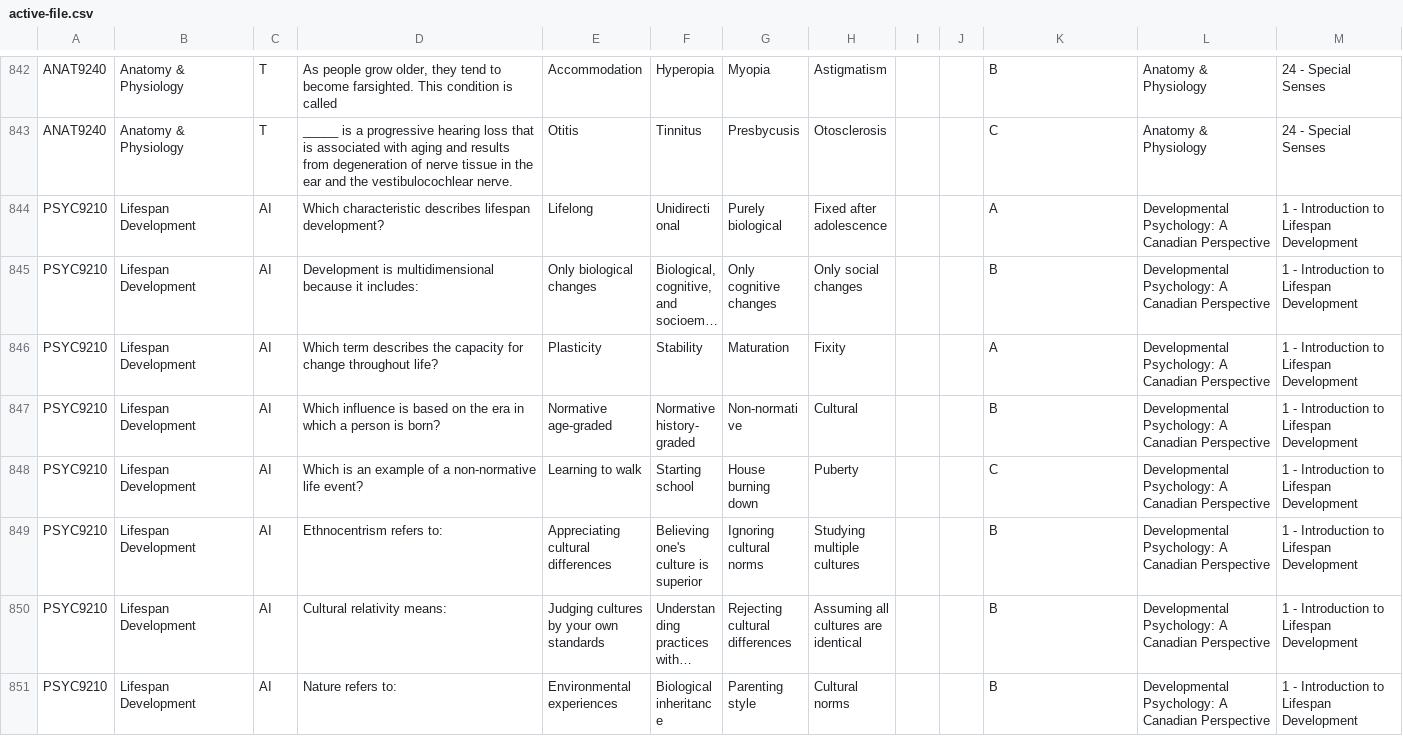
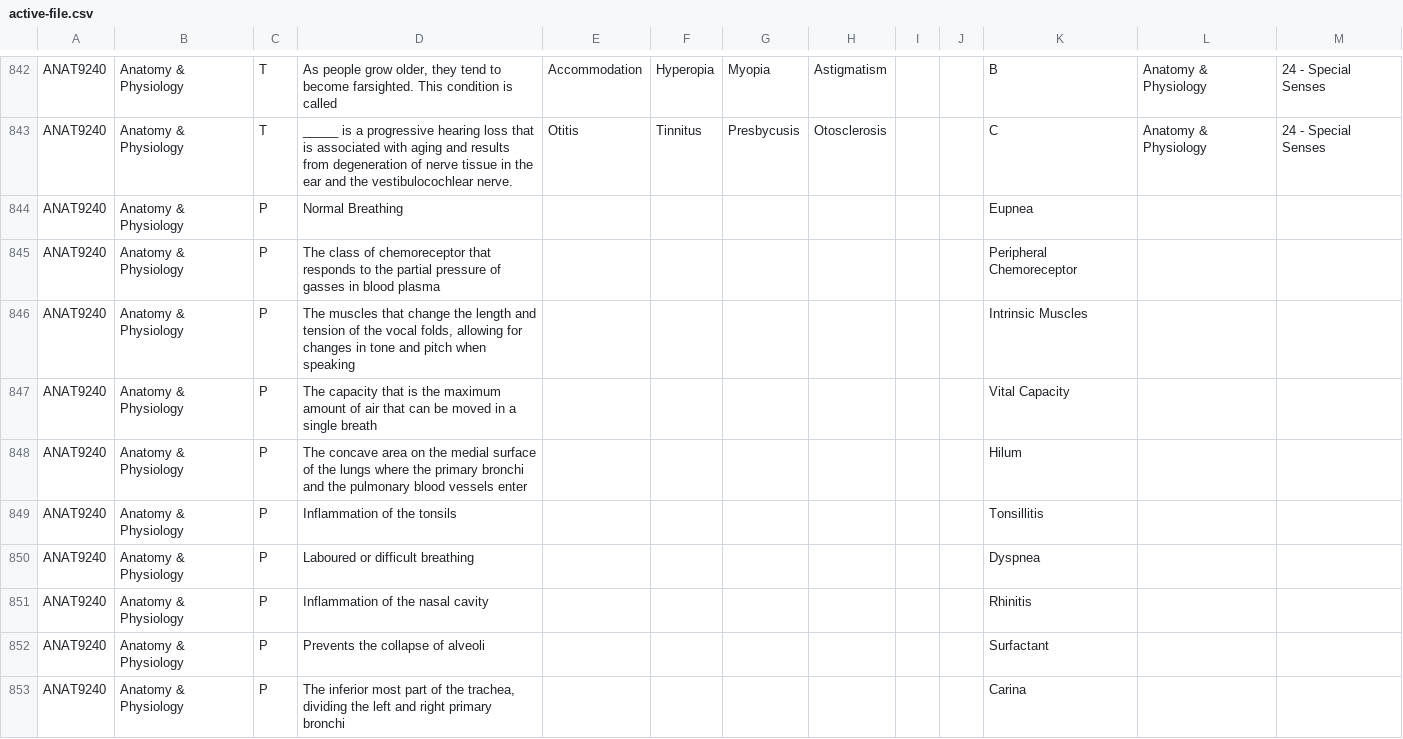
Before and after one commit to KraftyC/StudyMachine5000, a CSV file: public/active-file.csv, drawn as a sheet; only a part is shown, gaps mark what is left out; the shorter side is filled out with more unchanged rows; long unchanged cells end in …; the diff covers the shown part only.

```diff
--- a/public/active-file.csv
+++ b/public/active-file.csv
@@ -843 +843,11 @@ ANAT9240,Anatomy & Physiology,T,"As people grow older, they tend to become farsi
 ANAT9240,Anatomy & Physiology,T,_____ is a progressive hearing loss that is associated with aging and results from degeneration of nerve tissue in the ear and the vestibulocochlear nerve.,Otitis,Tinnitus,Presbycusis,Otosclerosis,,,C,Anatomy & Physiology,24 - Special Senses
+ANAT9240,Anatomy & Physiology,P,Normal Breathing,,,,,,,Eupnea,,
+ANAT9240,Anatomy & Physiology,P,The class of chemoreceptor that responds to the partial pressure of gasses in blood plasma,,,,,,,Peripheral Chemoreceptor,,
+ANAT9240,Anatomy & Physiology,P,"The muscles that change the length and tension of the vocal folds, allowing for changes in tone and pitch when speaking",,,,,,,Intrinsic Muscles,,
+ANAT9240,Anatomy & Physiology,P,The capacity that is the maximum amount of air that can be moved in a single breath,,,,,,,Vital Capacity,,
+ANAT9240,Anatomy & Physiology,P,The concave area on the medial surface of the lungs where the primary bronchi and the pulmonary blood vessels enter,,,,,,,Hilum,,
+ANAT9240,Anatomy & Physiology,P,Inflammation of the tonsils,,,,,,,Tonsillitis,,
+ANAT9240,Anatomy & Physiology,P,Laboured or difficult breathing,,,,,,,Dyspnea,,
+ANAT9240,Anatomy & Physiology,P,Inflammation of the nasal cavity,,,,,,,Rhinitis,,
+ANAT9240,Anatomy & Physiology,P,Prevents the collapse of alveoli,,,,,,,Surfactant,,
+ANAT9240,Anatomy & Physiology,P,"The inferior most part of the trachea, dividing the left and right primary bronchi",,,,,,,Carina,,
```
Also changed, not shown: 28 added rows elsewhere in this file.
